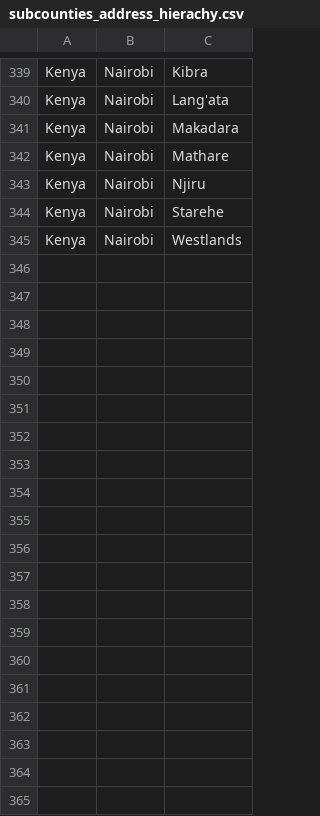
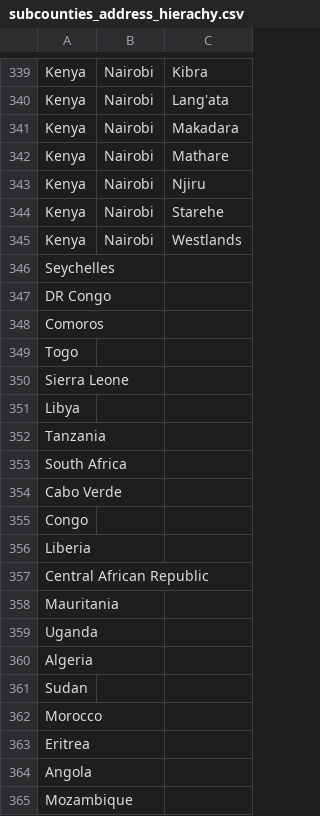
Before and after one commit to IntelliSOFT-Consulting/nextgen-metadata, a CSV file: configuration/addresshierarchy/subcounties_address_hierachy.csv, drawn as a sheet; only a part is shown, gaps mark what is left out; the diff covers the shown part only.

```diff
--- a/configuration/addresshierarchy/subcounties_address_hierachy.csv
+++ b/configuration/addresshierarchy/subcounties_address_hierachy.csv
@@ -345 +345,21 @@ Kenya,Nairobi,Starehe
 Kenya,Nairobi,Westlands
+Seychelles,,
+DR Congo,,
+Comoros,,
+Togo,,
+Sierra Leone,,
+Libya,,
+Tanzania,,
+South Africa,,
+Cabo Verde,,
+Congo,,
+Liberia,,
+Central African Republic,,
+Mauritania,,
+Uganda,,
+Algeria,,
+Sudan,,
+Morocco,,
+Eritrea,,
+Angola,,
+Mozambique,,
```
Also changed, not shown: 32 added rows elsewhere in this file, 2 other files.
